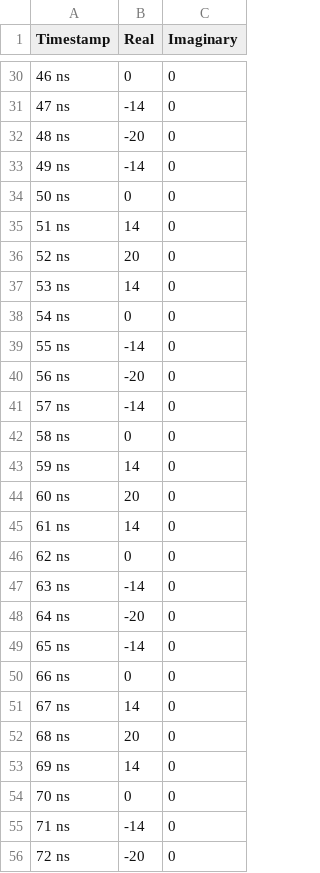
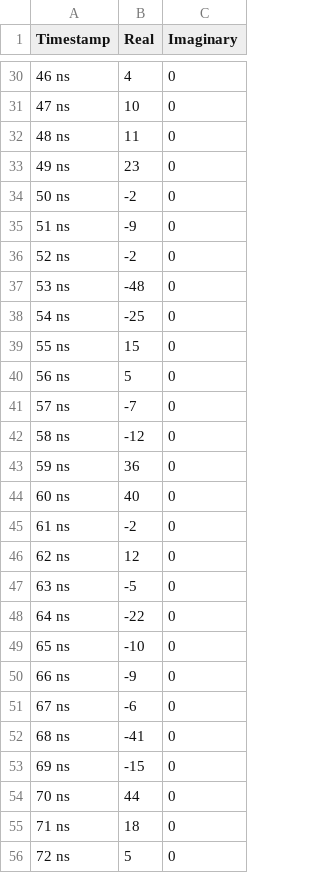
Before and after one commit to pavan581/FFT_SystemC, a CSV file: out/test_runs/test_n8_file_stim/data/core0_input.csv, drawn as a sheet; only a part is shown, gaps mark what is left out; the diff covers the shown part only.

```diff
--- a/out/test_runs/test_n8_file_stim/data/core0_input.csv
+++ b/out/test_runs/test_n8_file_stim/data/core0_input.csv
@@ -30,27 +30,27 @@ Timestamp,Real,Imaginary
-46 ns,0,0
-47 ns,-14,0
-48 ns,-20,0
-49 ns,-14,0
-50 ns,0,0
-51 ns,14,0
-52 ns,20,0
-53 ns,14,0
-54 ns,0,0
-55 ns,-14,0
-56 ns,-20,0
-57 ns,-14,0
-58 ns,0,0
-59 ns,14,0
-60 ns,20,0
-61 ns,14,0
-62 ns,0,0
-63 ns,-14,0
-64 ns,-20,0
-65 ns,-14,0
-66 ns,0,0
-67 ns,14,0
-68 ns,20,0
-69 ns,14,0
-70 ns,0,0
-71 ns,-14,0
-72 ns,-20,0
+46 ns,4,0
+47 ns,10,0
+48 ns,11,0
+49 ns,23,0
+50 ns,-2,0
+51 ns,-9,0
+52 ns,-2,0
+53 ns,-48,0
+54 ns,-25,0
+55 ns,15,0
+56 ns,5,0
+57 ns,-7,0
+58 ns,-12,0
+59 ns,36,0
+60 ns,40,0
+61 ns,-2,0
+62 ns,12,0
+63 ns,-5,0
+64 ns,-22,0
+65 ns,-10,0
+66 ns,-9,0
+67 ns,-6,0
+68 ns,-41,0
+69 ns,-15,0
+70 ns,44,0
+71 ns,18,0
+72 ns,5,0
```
Also changed, not shown: 95 edited cells elsewhere in this file, out/test_runs/test_n8_file_stim/data/core0_output.csv, out/test_runs/test_n8_file_stim/stimulus_core_1.csv, 38 other files.
